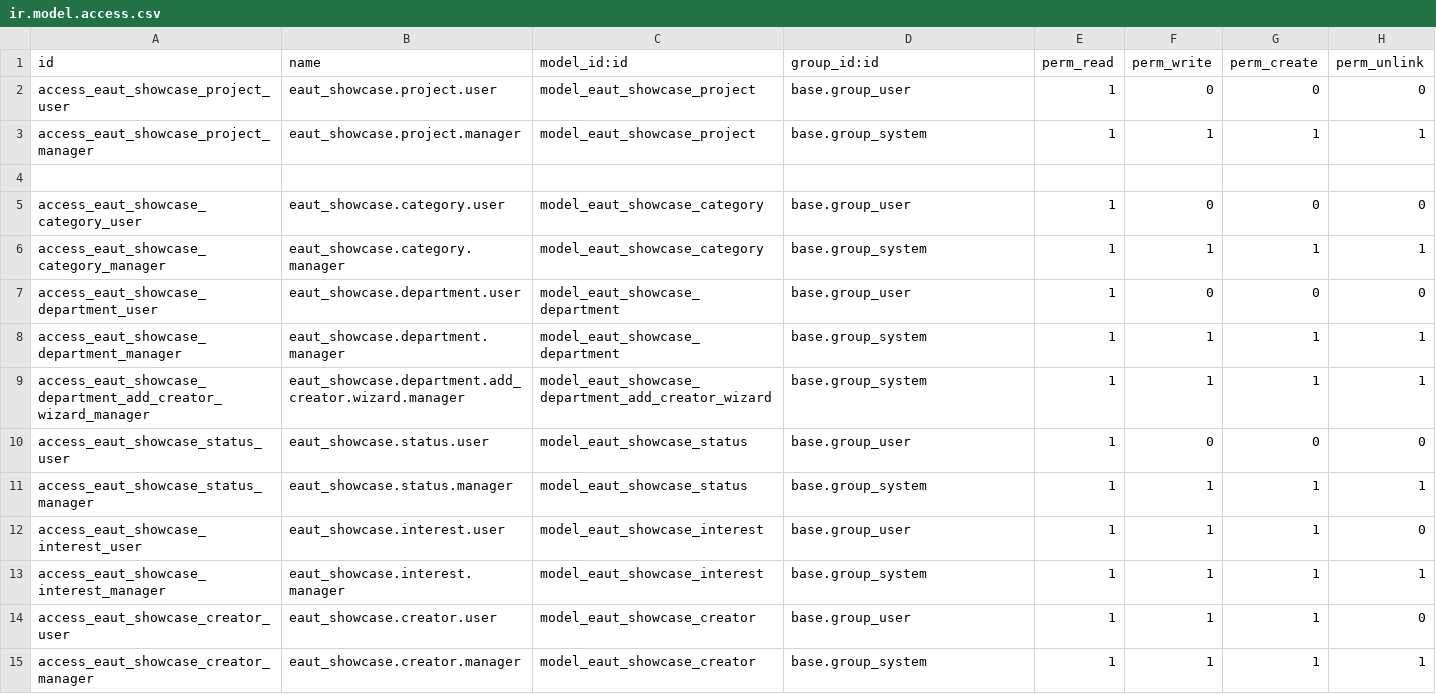
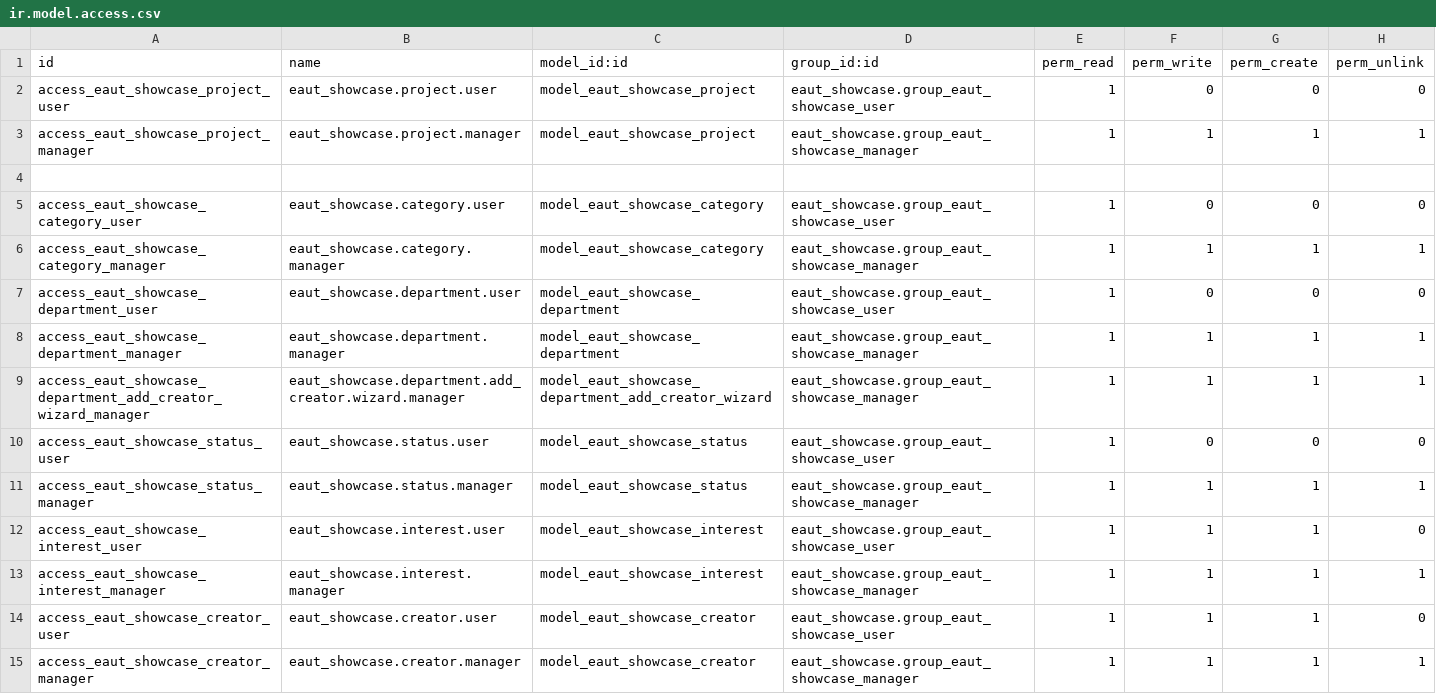
Before and after one commit to trunggdungg/eaut_showcase_git, a CSV file: security/ir.model.access.csv, drawn as a sheet; only a part is shown; the diff covers the shown part only.

```diff
--- a/security/ir.model.access.csv
+++ b/security/ir.model.access.csv
@@ -1,15 +1,15 @@
 id,name,model_id:id,group_id:id,perm_read,perm_write,perm_create,perm_unlink
-access_eaut_showcase_project_user,eaut_showcase.project.user,model_eaut_showcase_project,base.group_user,1,0,0,0
-access_eaut_showcase_project_manager,eaut_showcase.project.manager,model_eaut_showcase_project,base.group_system,1,1,1,1
+access_eaut_showcase_project_user,eaut_showcase.project.user,model_eaut_showcase_project,eaut_showcase.group_eaut_showcase_user,1,0,0,0
+access_eaut_showcase_project_manager,eaut_showcase.project.manager,model_eaut_showcase_project,eaut_showcase.group_eaut_showcase_manager,1,1,1,1
 
-access_eaut_showcase_category_user,eaut_showcase.category.user,model_eaut_showcase_category,base.group_user,1,0,0,0
-access_eaut_showcase_category_manager,eaut_showcase.category.manager,model_eaut_showcase_category,base.group_system,1,1,1,1
-access_eaut_showcase_department_user,eaut_showcase.department.user,model_eaut_showcase_department,base.group_user,1,0,0,0
-access_eaut_showcase_department_manager,eaut_showcase.department.manager,model_eaut_showcase_department,base.group_system,1,1,1,1
-access_eaut_showcase_department_add_creator_wizard_manager,eaut_showcase.department.add_creator.wizard.manager,model_eaut_showcase_department_add_creator_wizard,base.group_system,1,1,1,1
-access_eaut_showcase_status_user,eaut_showcase.status.user,model_eaut_showcase_status,base.group_user,1,0,0,0
-access_eaut_showcase_status_manager,eaut_showcase.status.manager,model_eaut_showcase_status,base.group_system,1,1,1,1
-access_eaut_showcase_interest_user,eaut_showcase.interest.user,model_eaut_showcase_interest,base.group_user,1,1,1,0
-access_eaut_showcase_interest_manager,eaut_showcase.interest.manager,model_eaut_showcase_interest,base.group_system,1,1,1,1
-access_eaut_showcase_creator_user,eaut_showcase.creator.user,model_eaut_showcase_creator,base.group_user,1,1,1,0
-access_eaut_showcase_creator_manager,eaut_showcase.creator.manager,model_eaut_showcase_creator,base.group_system,1,1,1,1
+access_eaut_showcase_category_user,eaut_showcase.category.user,model_eaut_showcase_category,eaut_showcase.group_eaut_showcase_user,1,0,0,0
+access_eaut_showcase_category_manager,eaut_showcase.category.manager,model_eaut_showcase_category,eaut_showcase.group_eaut_showcase_manager,1,1,1,1
+access_eaut_showcase_department_user,eaut_showcase.department.user,model_eaut_showcase_department,eaut_showcase.group_eaut_showcase_user,1,0,0,0
+access_eaut_showcase_department_manager,eaut_showcase.department.manager,model_eaut_showcase_department,eaut_showcase.group_eaut_showcase_manager,1,1,1,1
+access_eaut_showcase_department_add_creator_wizard_manager,eaut_showcase.department.add_creator.wizard.manager,model_eaut_showcase_department_add_creator_wizard,eaut_showcase.group_eaut_showcase_manager,1,1,1,1
+access_eaut_showcase_status_user,eaut_showcase.status.user,model_eaut_showcase_status,eaut_showcase.group_eaut_showcase_user,1,0,0,0
+access_eaut_showcase_status_manager,eaut_showcase.status.manager,model_eaut_showcase_status,eaut_showcase.group_eaut_showcase_manager,1,1,1,1
+access_eaut_showcase_interest_user,eaut_showcase.interest.user,model_eaut_showcase_interest,eaut_showcase.group_eaut_showcase_user,1,1,1,0
+access_eaut_showcase_interest_manager,eaut_showcase.interest.manager,model_eaut_showcase_interest,eaut_showcase.group_eaut_showcase_manager,1,1,1,1
+access_eaut_showcase_creator_user,eaut_showcase.creator.user,model_eaut_showcase_creator,eaut_showcase.group_eaut_showcase_user,1,1,1,0
+access_eaut_showcase_creator_manager,eaut_showcase.creator.manager,model_eaut_showcase_creator,eaut_showcase.group_eaut_showcase_manager,1,1,1,1
```
Also changed, not shown: 14 edited cells elsewhere in this file, 3 other files.
